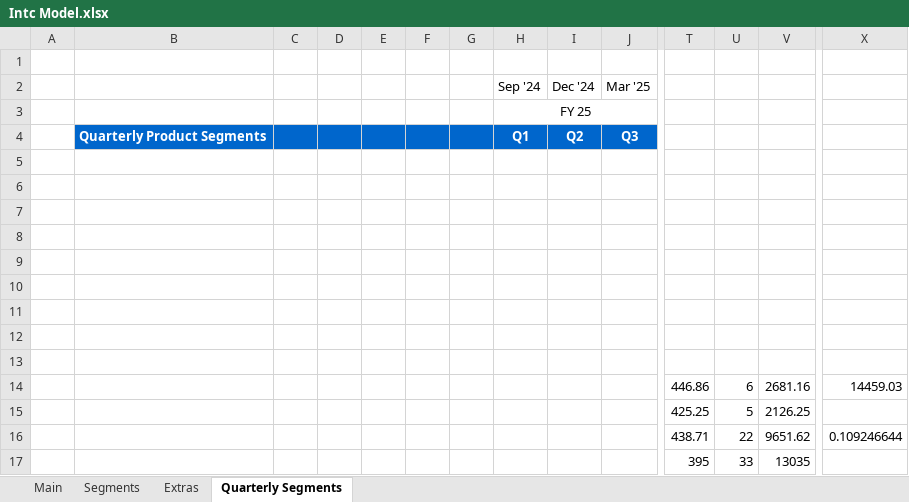
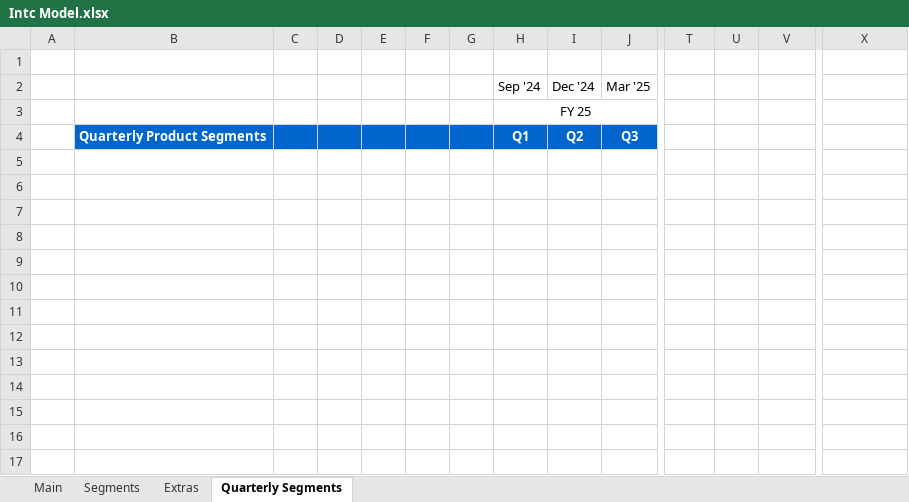
Before and after one commit to abigubi/financial-models, an Excel workbook: Intc Model.xlsx, sheet Quarterly Segments, drawn as a sheet; only a part is shown, gaps mark what is left out; values as stored, in another font and other column widths than the file's, no borders; rows hold the shown columns only; the diff names each change by its address in the sheet, - before the commit and + after, or states it on an @@ line.

```diff
--- a/Intc Model.xlsx (sheet Quarterly Segments)
+++ b/Intc Model.xlsx (sheet Quarterly Segments)
-row 5: (empty)
-row 6: (empty)
-row 7: (empty)
-row 8: (empty)
-row 9: (empty)
-row 10: (empty)
-row 11: (empty)
-row 12: (empty)
-row 13: (empty)
-row 14:  |  |  |  |  |  |  |  |  |  | 446.86 | 6 | 2681.16 | 14459.03
-row 15:  |  |  |  |  |  |  |  |  |  | 425.25 | 5 | 2126.25
-row 16:  |  |  |  |  |  |  |  |  |  | 438.71 | 22 | 9651.62 | 0.109246644
-row 17:  |  |  |  |  |  |  |  |  |  | 395 | 33 | 13035
```
Also changed, not shown: sheet Segments, sheet Main, sheet Extras, formulas that keep their value, charts or pictures, 3 other files.
